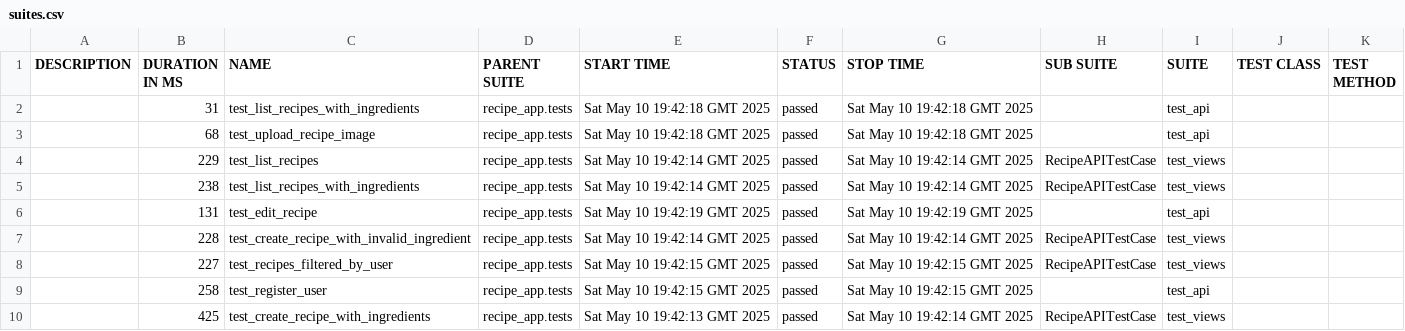
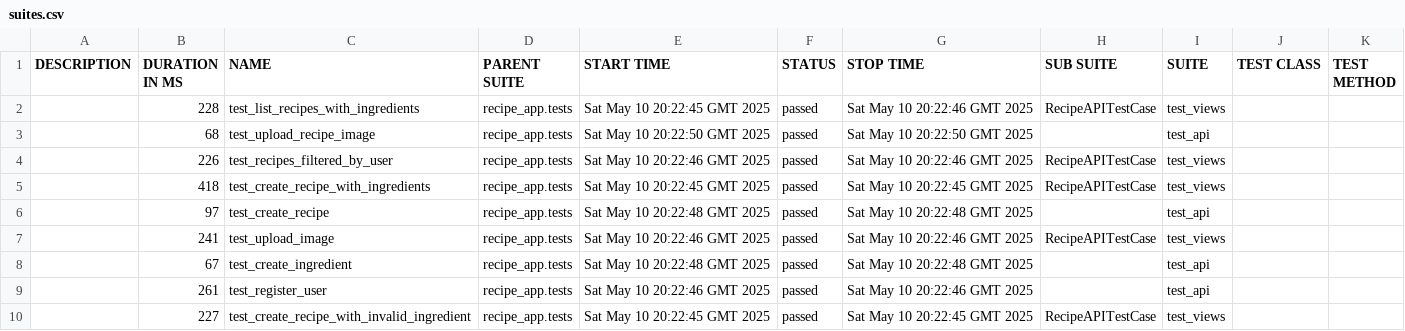
Before and after one commit to vadsimus/recipe, a CSV file: data/suites.csv, drawn as a sheet; only a part is shown; the diff covers the shown part only.

```diff
--- a/data/suites.csv
+++ b/data/suites.csv
@@ -1,10 +1,10 @@
 "DESCRIPTION","DURATION IN MS","NAME","PARENT SUITE","START TIME","STATUS","STOP TIME","SUB SUITE","SUITE","TEST CLASS","TEST METHOD"
-"","31","test_list_recipes_with_ingredients","recipe_app.tests","Sat May 10 19:42:18 GMT 2025","passed","Sat May 10 19:42:18 GMT 2025","","test_api","",""
-"","68","test_upload_recipe_image","recipe_app.tests","Sat May 10 19:42:18 GMT 2025","passed","Sat May 10 19:42:18 GMT 2025","","test_api","",""
-"","229","test_list_recipes","recipe_app.tests","Sat May 10 19:42:14 GMT 2025","passed","Sat May 10 19:42:14 GMT 2025","RecipeAPITestCase","test_views","",""
-"","238","test_list_recipes_with_ingredients","recipe_app.tests","Sat May 10 19:42:14 GMT 2025","passed","Sat May 10 19:42:14 GMT 2025","RecipeAPITestCase","test_views","",""
-"","131","test_edit_recipe","recipe_app.tests","Sat May 10 19:42:19 GMT 2025","passed","Sat May 10 19:42:19 GMT 2025","","test_api","",""
-"","228","test_create_recipe_with_invalid_ingredient","recipe_app.tests","Sat May 10 19:42:14 GMT 2025","passed","Sat May 10 19:42:14 GMT 2025","RecipeAPITestCase","test_views","",""
-"","227","test_recipes_filtered_by_user","recipe_app.tests","Sat May 10 19:42:15 GMT 2025","passed","Sat May 10 19:42:15 GMT 2025","RecipeAPITestCase","test_views","",""
-"","258","test_register_user","recipe_app.tests","Sat May 10 19:42:15 GMT 2025","passed","Sat May 10 19:42:15 GMT 2025","","test_api","",""
-"","425","test_create_recipe_with_ingredients","recipe_app.tests","Sat May 10 19:42:13 GMT 2025","passed","Sat May 10 19:42:14 GMT 2025","RecipeAPITestCase","test_views","",""
+"","228","test_list_recipes_with_ingredients","recipe_app.tests","Sat May 10 20:22:45 GMT 2025","passed","Sat May 10 20:22:46 GMT 2025","RecipeAPITestCase","test_views","",""
+"","68","test_upload_recipe_image","recipe_app.tests","Sat May 10 20:22:50 GMT 2025","passed","Sat May 10 20:22:50 GMT 2025","","test_api","",""
+"","226","test_recipes_filtered_by_user","recipe_app.tests","Sat May 10 20:22:46 GMT 2025","passed","Sat May 10 20:22:46 GMT 2025","RecipeAPITestCase","test_views","",""
+"","418","test_create_recipe_with_ingredients","recipe_app.tests","Sat May 10 20:22:45 GMT 2025","passed","Sat May 10 20:22:45 GMT 2025","RecipeAPITestCase","test_views","",""
+"","97","test_create_recipe","recipe_app.tests","Sat May 10 20:22:48 GMT 2025","passed","Sat May 10 20:22:48 GMT 2025","","test_api","",""
+"","241","test_upload_image","recipe_app.tests","Sat May 10 20:22:46 GMT 2025","passed","Sat May 10 20:22:46 GMT 2025","RecipeAPITestCase","test_views","",""
+"","67","test_create_ingredient","recipe_app.tests","Sat May 10 20:22:48 GMT 2025","passed","Sat May 10 20:22:48 GMT 2025","","test_api","",""
+"","261","test_register_user","recipe_app.tests","Sat May 10 20:22:46 GMT 2025","passed","Sat May 10 20:22:46 GMT 2025","","test_api","",""
+"","227","test_create_recipe_with_invalid_ingredient","recipe_app.tests","Sat May 10 20:22:45 GMT 2025","passed","Sat May 10 20:22:45 GMT 2025","RecipeAPITestCase","test_views","",""
```
Also changed, not shown: 1 added row, 1 removed row and 10 edited cells elsewhere in this file, 51 other files.
